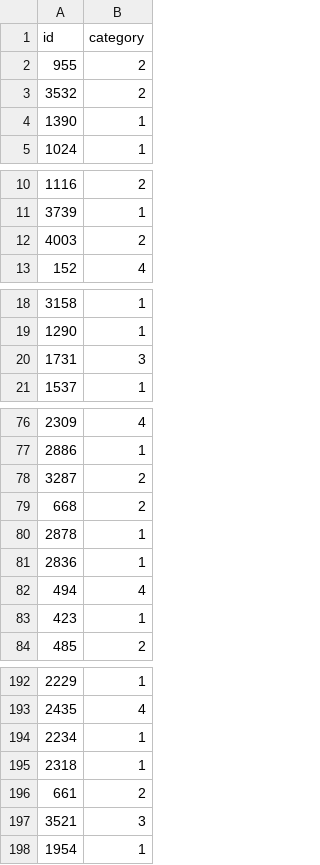
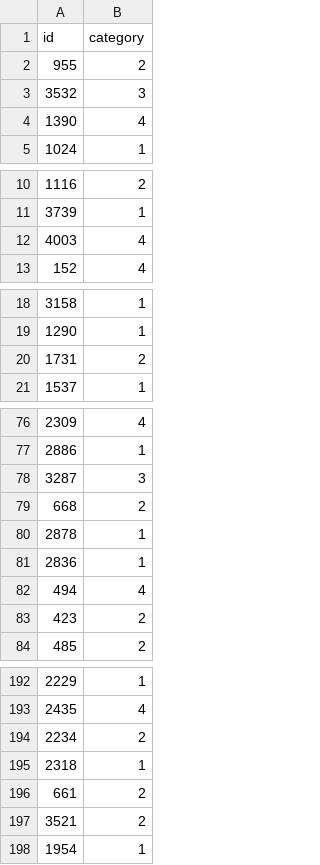
Before and after one commit to bloominstituteoftechnology/DS-Unit-4-Sprint-1-NLP, a CSV file: module3-document-classification/data/submission_TFIDF_SVD_SGDC.csv, drawn as a sheet; only a part is shown, gaps mark what is left out; the diff covers the shown part only.

```diff
--- a/module3-document-classification/data/submission_TFIDF_SVD_SGDC.csv
+++ b/module3-document-classification/data/submission_TFIDF_SVD_SGDC.csv
@@ -2,4 +2,4 @@ id,category
 955,2
-3532,2
-1390,1
+3532,3
+1390,4
 1024,1
@@ -11,3 +11,3 @@ id,category
 3739,1
-4003,2
+4003,4
 152,4
@@ -19,3 +19,3 @@ id,category
 1290,1
-1731,3
+1731,2
 1537,1
@@ -77,3 +77,3 @@ id,category
 2886,1
-3287,2
+3287,3
 668,2
@@ -82,3 +82,3 @@ id,category
 494,4
-423,1
+423,2
 485,2
@@ -193,6 +193,6 @@ id,category
 2435,4
-2234,1
+2234,2
 2318,1
 661,2
-3521,3
+3521,2
 1954,1
```
Also changed, not shown: 8 edited cells elsewhere in this file, module3-document-classification/data/submission_TFIDF_RF.csv, 2 other files.
